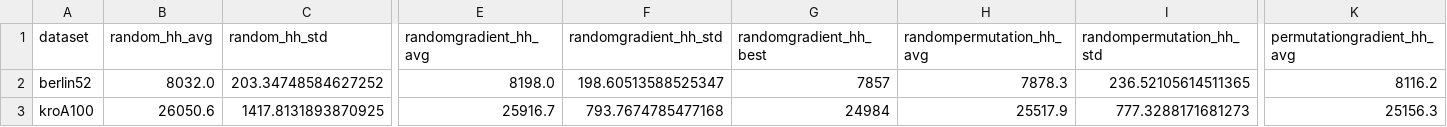
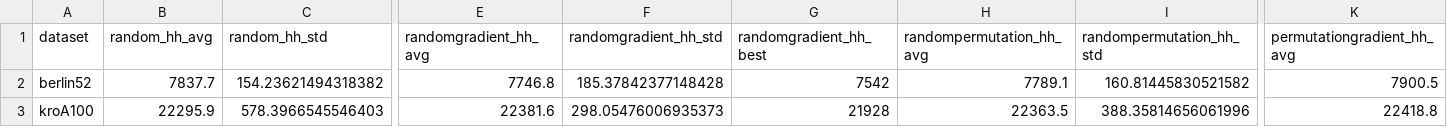
Before and after one commit to DKar-D/Thesis1, a CSV file: results_summary.csv, drawn as a sheet; only a part is shown, gaps mark what is left out; the diff covers the shown part only; the diff names each change by its address in the sheet, - before the commit and + after, or states it on an @@ line.

Commit message:
Added greedy route, fixed basic heuristics, fixed the info in the end

```diff
--- a/results_summary.csv
+++ b/results_summary.csv
-B2 (random_hh_avg): 8032.0
+B2 (random_hh_avg): 7837.7
-C2 (random_hh_std): 203.34748584627252
+C2 (random_hh_std): 154.23621494318382
-E2 (randomgradient_hh_avg): 8198.0
+E2 (randomgradient_hh_avg): 7746.8
-F2 (randomgradient_hh_std): 198.60513588525347
+F2 (randomgradient_hh_std): 185.37842377148428
-G2 (randomgradient_hh_best): 7857
+G2 (randomgradient_hh_best): 7542
-H2 (randompermutation_hh_avg): 7878.3
+H2 (randompermutation_hh_avg): 7789.1
-I2 (randompermutation_hh_std): 236.52105614511365
+I2 (randompermutation_hh_std): 160.81445830521582
-K2 (permutationgradient_hh_avg): 8116.2
+K2 (permutationgradient_hh_avg): 7900.5
-B3 (random_hh_avg): 26050.6
+B3 (random_hh_avg): 22295.9
-C3 (random_hh_std): 1417.8131893870925
+C3 (random_hh_std): 578.3966545546403
-E3 (randomgradient_hh_avg): 25916.7
+E3 (randomgradient_hh_avg): 22381.6
-F3 (randomgradient_hh_std): 793.7674785477168
+F3 (randomgradient_hh_std): 298.05476006935373
-G3 (randomgradient_hh_best): 24984
+G3 (randomgradient_hh_best): 21928
-H3 (randompermutation_hh_avg): 25517.9
+H3 (randompermutation_hh_avg): 22363.5
-I3 (randompermutation_hh_std): 777.3288171681273
+I3 (randompermutation_hh_std): 388.35814656061996
-K3 (permutationgradient_hh_avg): 25156.3
+K3 (permutationgradient_hh_avg): 22418.8
```
Also changed, not shown: 18 edited cells elsewhere in this file, 6 other files.
